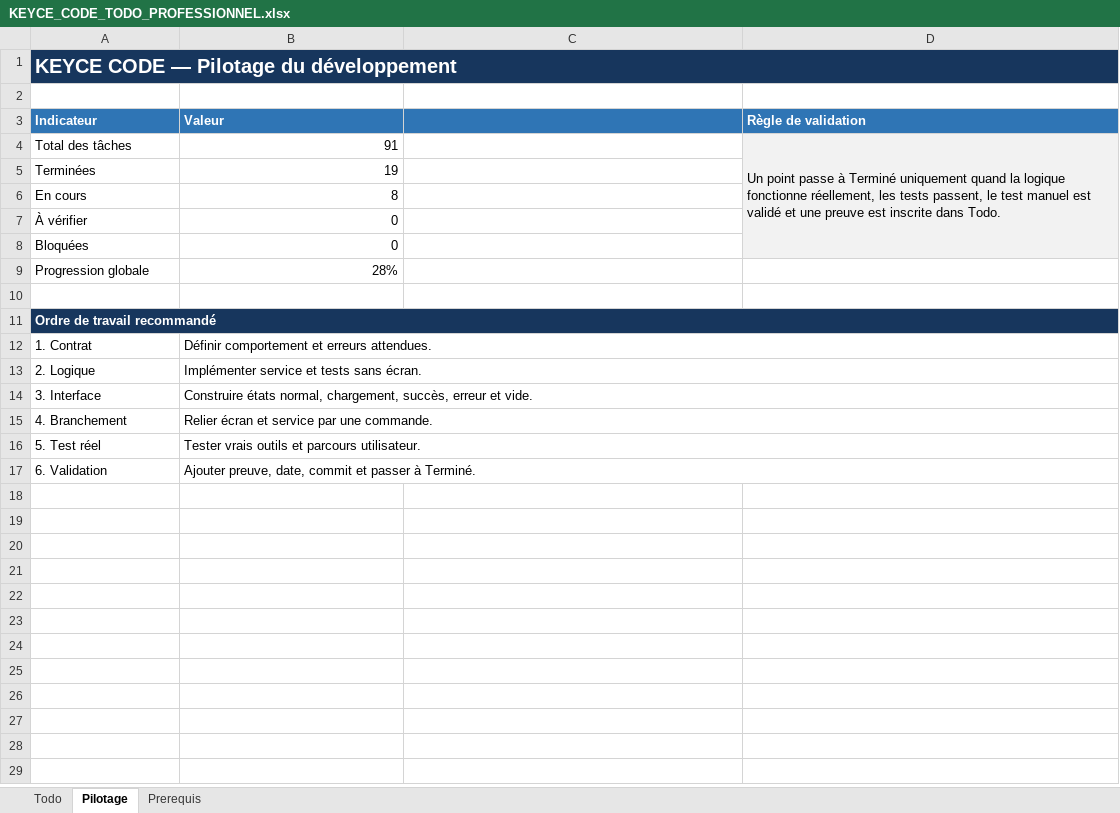
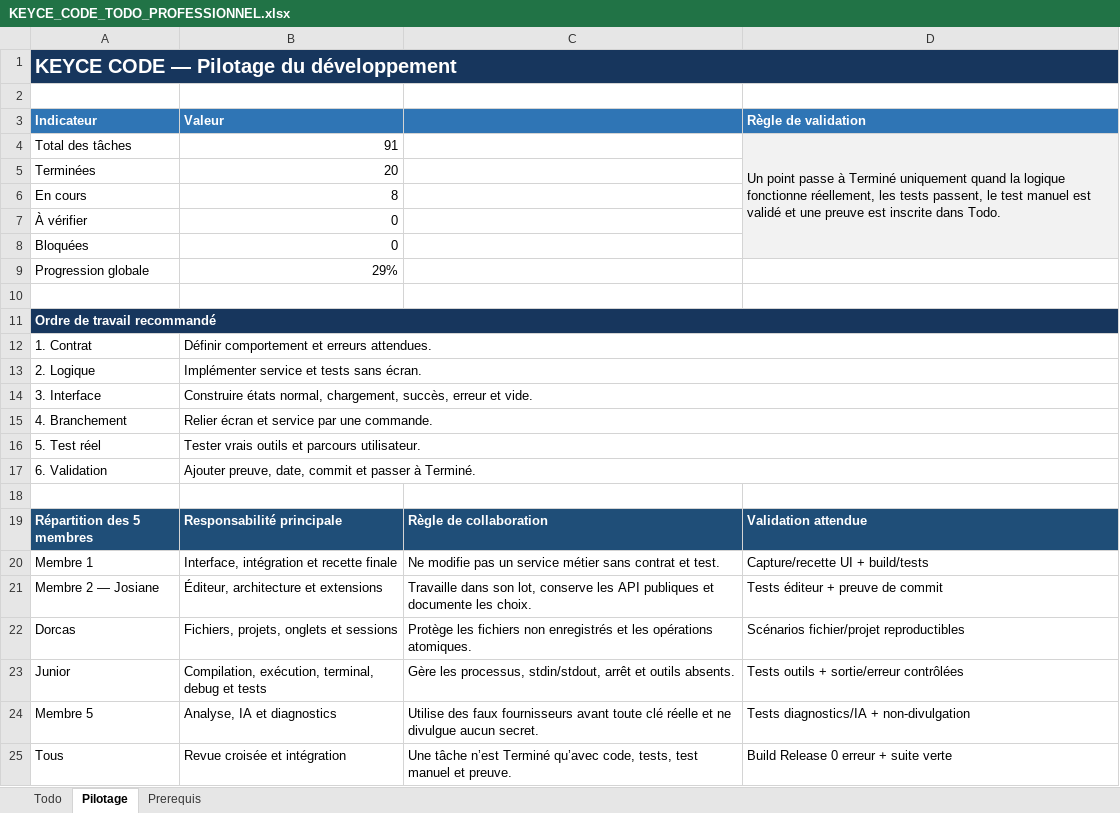
Before and after one commit to h8hxhhhfvx-create/KEYCE-CODE, an Excel workbook: outputs/KEYCE_CODE_TODO_PROFESSIONNEL.xlsx, sheet Pilotage, drawn as a sheet; values as stored, in another font and other column widths than the file's, no borders; the diff names each change by its address in the sheet, - before the commit and + after, or states it on an @@ line.

```diff
--- a/outputs/KEYCE_CODE_TODO_PROFESSIONNEL.xlsx (sheet Pilotage)
+++ b/outputs/KEYCE_CODE_TODO_PROFESSIONNEL.xlsx (sheet Pilotage)
-B5 (Valeur): 19
+B5 (Valeur): 20
-B9 (Valeur): 28%
+B9 (Valeur): 29%
+row 18: (empty)
+row 19: Répartition des 5 membres | Responsabilité principale | Règle de collaboration | Validation attendue
+row 20: Membre 1 | Interface, intégration et recette finale | Ne modifie pas un service métier sans contrat et test. | Capture/recette UI + build/tests
+row 21: Membre 2 — Josiane | Éditeur, architecture et extensions | Travaille dans son lot, conserve les API publiques et documente les choix. | Tests éditeur + preuve de commit
+row 22: Dorcas | Fichiers, projets, onglets et sessions | Protège les fichiers non enregistrés et les opérations atomiques. | Scénarios fichier/projet reproductibles
+row 23: Junior | Compilation, exécution, terminal, debug et tests | Gère les processus, stdin/stdout, arrêt et outils absents. | Tests outils + sortie/erreur contrôlées
+row 24: Membre 5 | Analyse, IA et diagnostics | Utilise des faux fournisseurs avant toute clé réelle et ne divulgue aucun secret. | Tests diagnostics/IA + non-divulgation
+row 25: Tous | Revue croisée et intégration | Une tâche n’est Terminé qu’avec code, tests, test manuel et preuve. | Build Release 0 erreur + suite verte
```
Also changed, not shown: sheet Todo, 7 other files.
